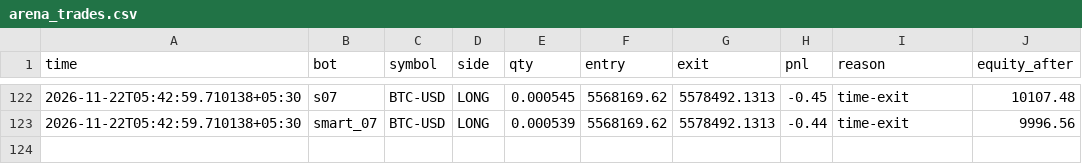
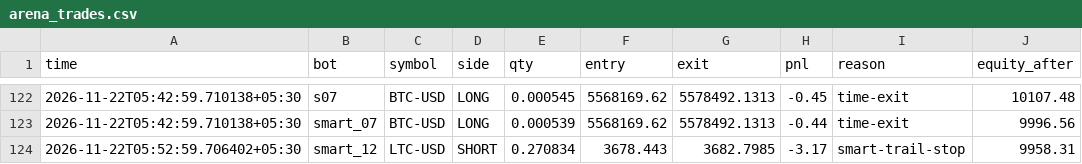
Before and after one commit to tusharghosh66-debug/night-trader, a CSV file: arena_trades.csv, drawn as a sheet; only a part is shown, gaps mark what is left out; the diff names each change by its address in the sheet, - before the commit and + after, or states it on an @@ line.

```diff
--- a/arena_trades.csv
+++ b/arena_trades.csv
+row 124: 2026-11-22T05:52:59.706402+05:30 | smart_12 | LTC-USD | SHORT | 0.270834 | 3678.443 | 3682.7985 | -3.17 | smart-trail-stop | 9958.31
```
Also changed, not shown: 6 other files.
